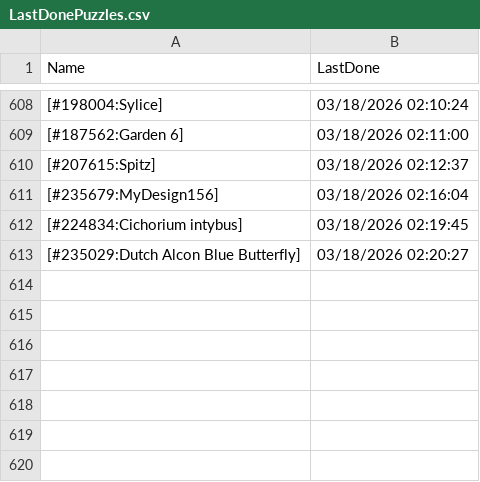
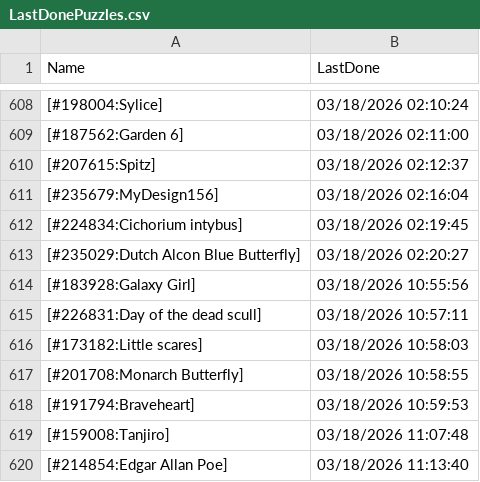
Before and after one commit to pifopi/BestNonogram, a CSV file: config/LastDonePuzzles.csv, drawn as a sheet; only a part is shown, gaps mark what is left out; the diff names each change by its address in the sheet, - before the commit and + after, or states it on an @@ line.

Commit message:
Add new completed puzzles to LastDonePuzzles.csv

```diff
--- a/config/LastDonePuzzles.csv
+++ b/config/LastDonePuzzles.csv
+row 614: [#183928:Galaxy Girl] | 03/18/2026 10:55:56
+row 615: [#226831:Day of the dead scull] | 03/18/2026 10:57:11
+row 616: [#173182:Little scares] | 03/18/2026 10:58:03
+row 617: [#201708:Monarch Butterfly] | 03/18/2026 10:58:55
+row 618: [#191794:Braveheart] | 03/18/2026 10:59:53
+row 619: [#159008:Tanjiro] | 03/18/2026 11:07:48
+row 620: [#214854:Edgar Allan Poe] | 03/18/2026 11:13:40
```
